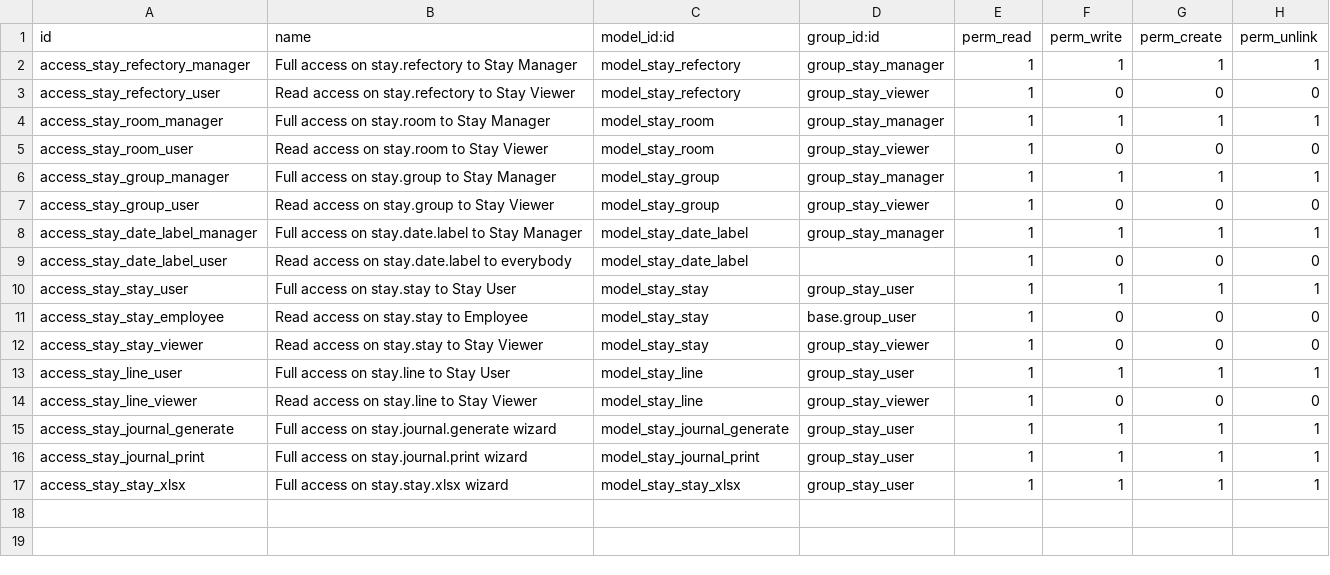
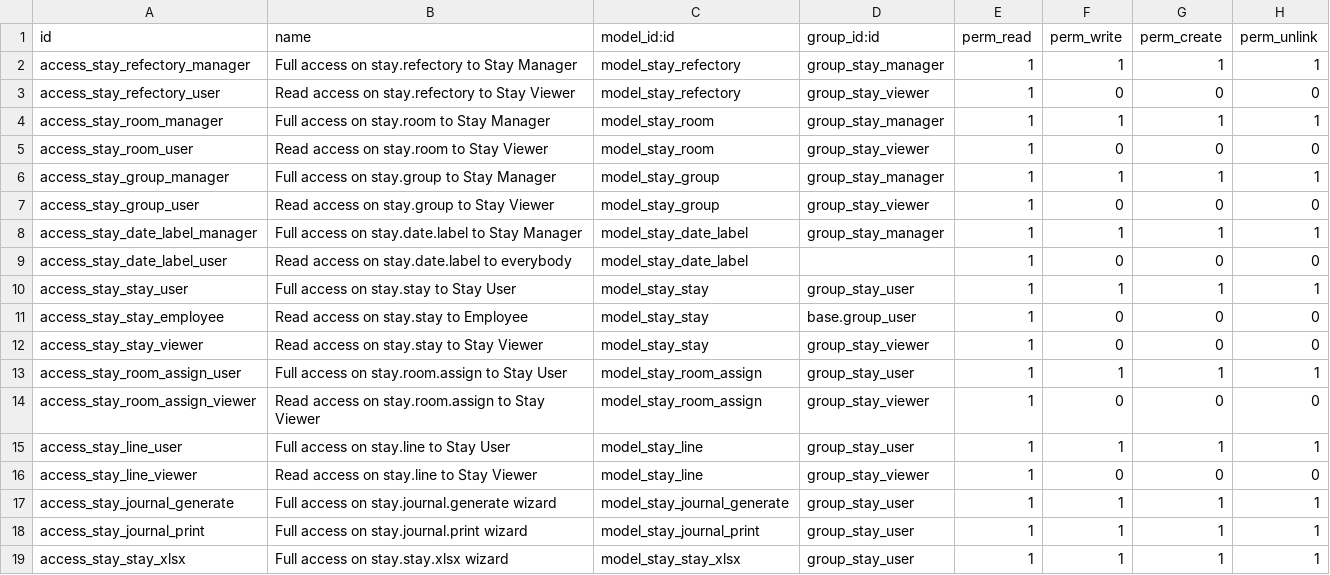
Before and after one commit to OCA/vertical-abbey, a CSV file: stay/security/ir.model.access.csv, drawn as a sheet; the diff names each change by its address in the sheet, - before the commit and + after, or states it on an @@ line.

Commit message:
stay: big change to allow one stay to book multiple rooms

```diff
--- a/stay/security/ir.model.access.csv
+++ b/stay/security/ir.model.access.csv
+row 13: access_stay_room_assign_user | Full access on stay.room.assign to Stay User | model_stay_room_assign | group_stay_user | 1 | 1 | 1 | 1
+row 14: access_stay_room_assign_viewer | Read access on stay.room.assign to Stay Viewer | model_stay_room_assign | group_stay_viewer | 1 | 0 | 0 | 0
```
Also changed, not shown: 10 other files.
